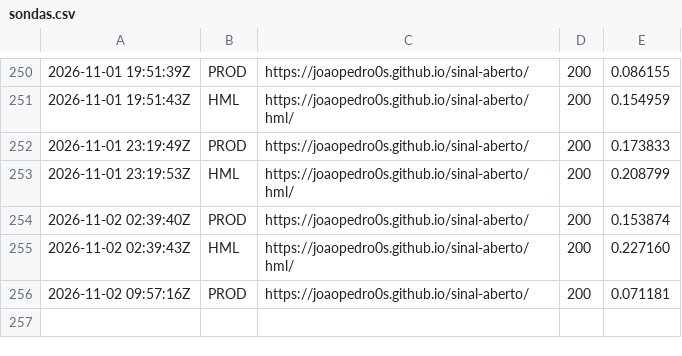
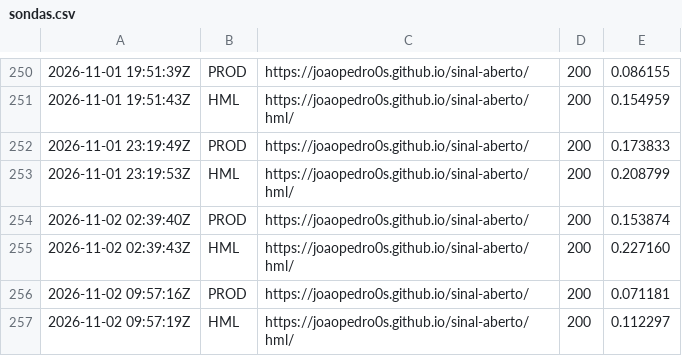
Before and after one commit to Joaopedro0s/sinal-aberto, a CSV file: status/sondas.csv, drawn as a sheet; only a part is shown, gaps mark what is left out; the diff names each change by its address in the sheet, - before the commit and + after, or states it on an @@ line.

```diff
--- a/status/sondas.csv
+++ b/status/sondas.csv
+row 257: 2026-11-02 09:57:19Z | HML | https://joaopedro0s.github.io/sinal-aberto/hml/ | 200 | 0.112297
```
